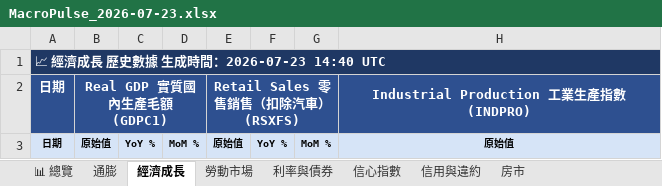
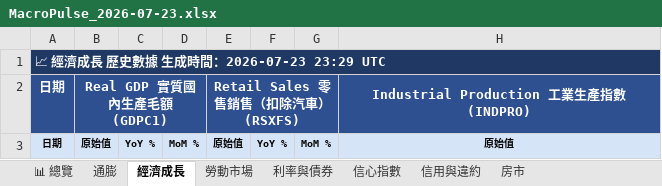
Before and after one commit to TargetWindPark-TWP/MacroPulse, an Excel workbook: reports/excel/MacroPulse_2026-07-23.xlsx, sheet 經濟成長, drawn as a sheet; only a part is shown; values as stored, in another font and other column widths than the file's, no borders; the diff names each change by its address in the sheet, - before the commit and + after, or states it on an @@ line.

```diff
--- a/reports/excel/MacroPulse_2026-07-23.xlsx (sheet 經濟成長)
+++ b/reports/excel/MacroPulse_2026-07-23.xlsx (sheet 經濟成長)
-A1: 📈 經濟成長 歷史數據 生成時間：2026-07-23 14:40 UTC
+A1: 📈 經濟成長 歷史數據 生成時間：2026-07-23 23:29 UTC
```
Also changed, not shown: sheet 利率與債券, sheet 📊 總覽, sheet 信用與違約, sheet 房市, sheet 信心指數, sheet 勞動市場, 1 more sheet, 6 other files.
